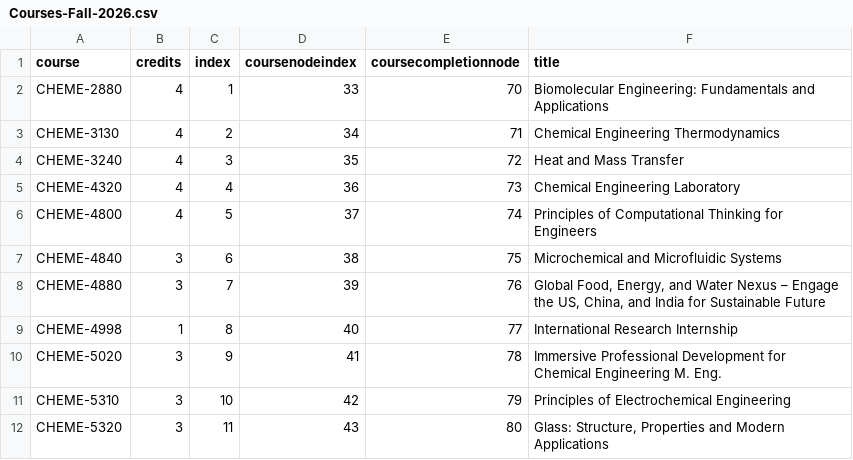
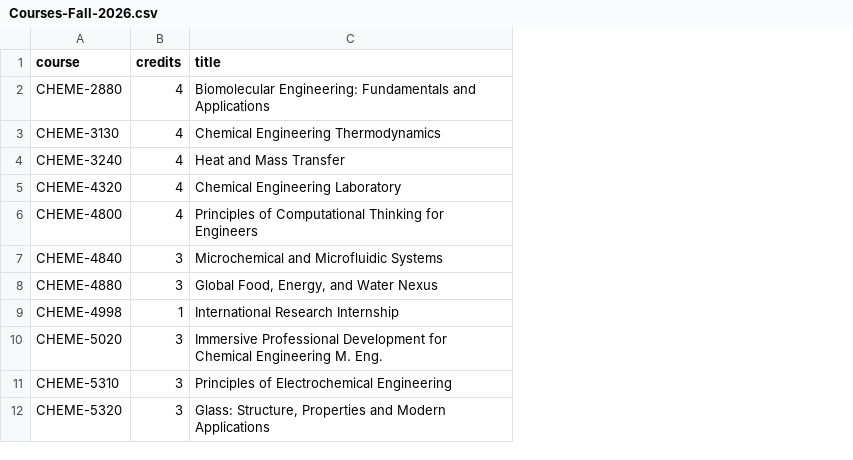
Before and after one commit to varnerlab/Teaching-Matching-Problem-CBE, a CSV file: data/Courses-Fall-2026.csv, drawn as a sheet; only a part is shown; removed rows and columns are numbered as before the commit, all else as after; the diff names each change by its address in the sheet, - before the commit and + after, or states it on an @@ line.

```diff
--- a/data/Courses-Fall-2026.csv
+++ b/data/Courses-Fall-2026.csv
-column C (index), rows 2-12: 1 | 2 | 3 | 4 | 5 | 6 | 7 | 8 | 9 | 10 | 11
-column D (coursenodeindex), rows 2-12: 33 | 34 | 35 | 36 | 37 | 38 | 39 | 40 | 41 | 42 | 43
-column E (coursecompletionnode), rows 2-12: 70 | 71 | 72 | 73 | 74 | 75 | 76 | 77 | 78 | 79 | 80
-C8 (title): …Water Nexus – Engage the US, China, and India for Sustainable Future
+C8 (title): …Water Nexus
```
Also changed, not shown: data/Faculty.csv, 11 other files.
